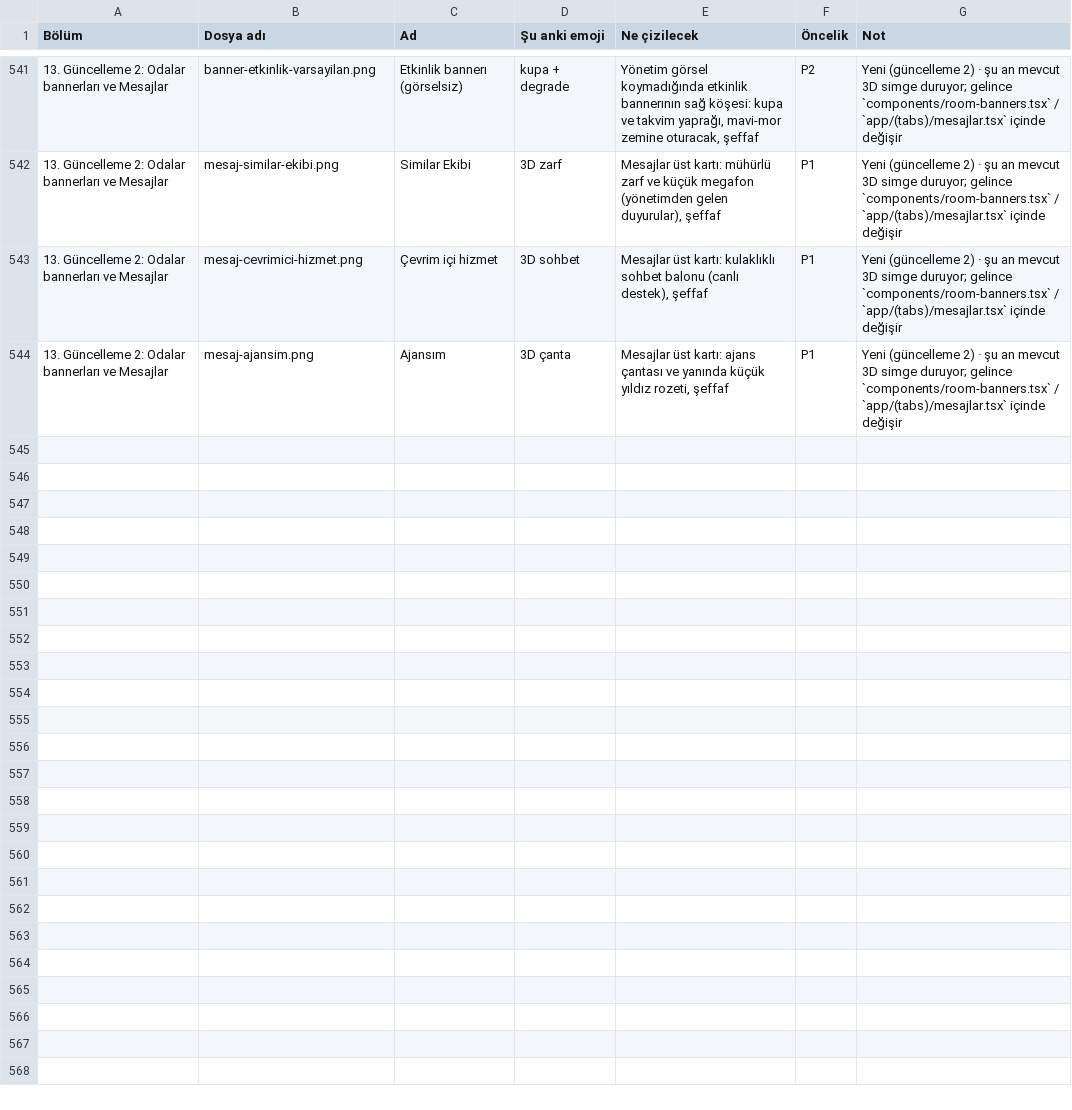
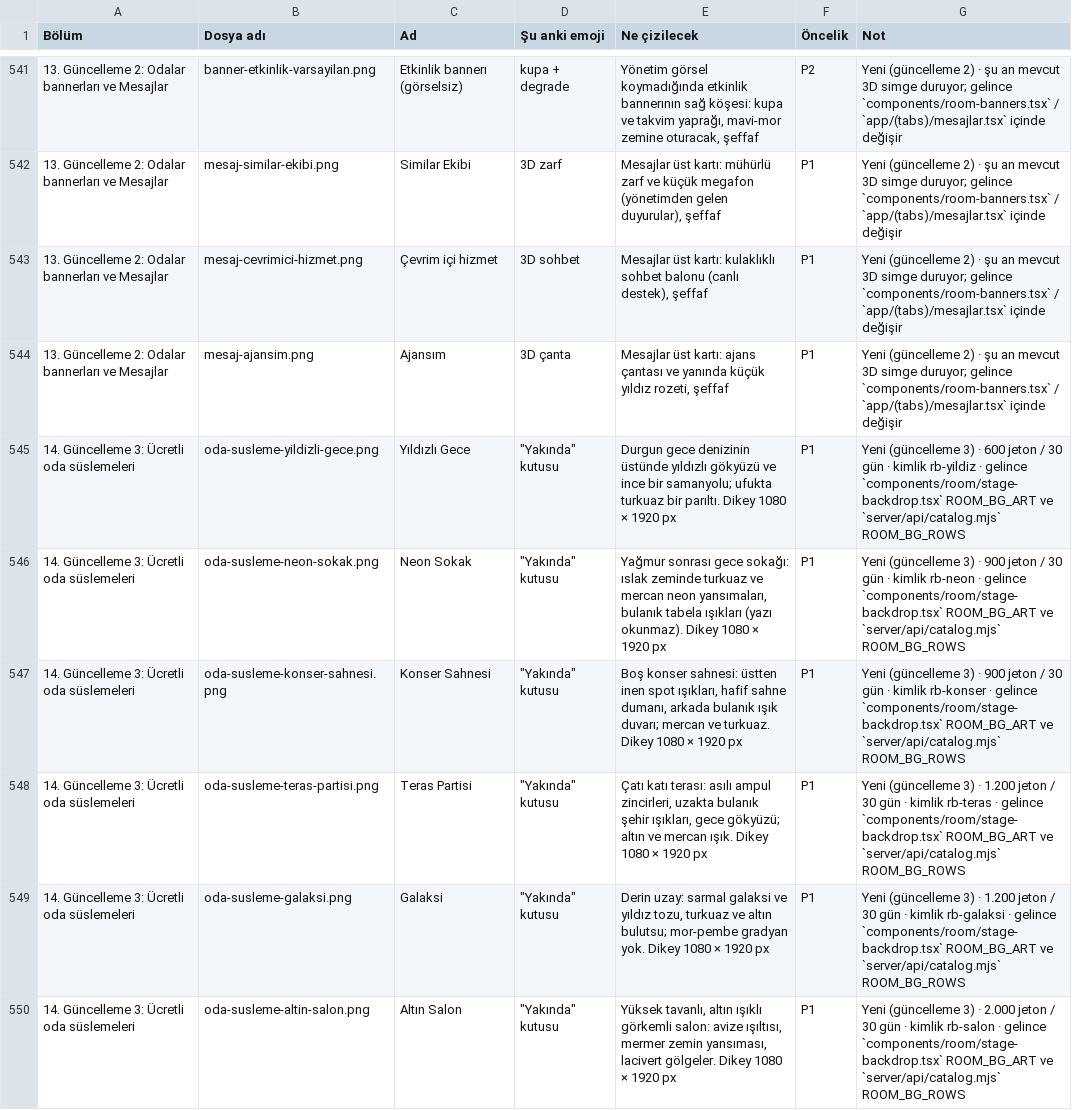
Before and after one commit to keremcan534/cix, a CSV file: docs/gorsel-uretim-listesi.csv, drawn as a sheet; only a part is shown, gaps mark what is left out.

```diff
--- a/docs/gorsel-uretim-listesi.csv
+++ b/docs/gorsel-uretim-listesi.csv
@@ -544 +544,7 @@
 13. Güncelleme 2: Odalar bannerları ve Mesajlar,mesaj-ajansim.png,Ajansım,3D çanta,"Mesajlar üst kartı: ajans çantası ve yanında küçük yıldız rozeti, şeffaf",P1,Yeni (güncelleme 2) · şu an mevcut 3D simge duruyor; gelince `components/room-banners.tsx` / `app/(tabs)/mesajlar.tsx` içinde değişir
+14. Güncelleme 3: Ücretli oda süslemeleri,oda-susleme-yildizli-gece.png,Yıldızlı Gece,"""Yakında"" kutusu","Durgun gece denizinin üstünde yıldızlı gökyüzü ve ince bir samanyolu; ufukta turkuaz bir parıltı. Dikey 1080 × 1920 px",P1,"Yeni (güncelleme 3) · 600 jeton / 30 gün · kimlik rb-yildiz · gelince `components/room/stage-backdrop.tsx` ROOM_BG_ART ve `server/api/catalog.mjs` ROOM_BG_ROWS"
+14. Güncelleme 3: Ücretli oda süslemeleri,oda-susleme-neon-sokak.png,Neon Sokak,"""Yakında"" kutusu","Yağmur sonrası gece sokağı: ıslak zeminde turkuaz ve mercan neon yansımaları, bulanık tabela ışıkları (yazı okunmaz). Dikey 1080 × 1920 px",P1,"Yeni (güncelleme 3) · 900 jeton / 30 gün · kimlik rb-neon · gelince `components/room/stage-backdrop.tsx` ROOM_BG_ART ve `server/api/catalog.mjs` ROOM_BG_ROWS"
+14. Güncelleme 3: Ücretli oda süslemeleri,oda-susleme-konser-sahnesi.png,Konser Sahnesi,"""Yakında"" kutusu","Boş konser sahnesi: üstten inen spot ışıkları, hafif sahne dumanı, arkada bulanık ışık duvarı; mercan ve turkuaz. Dikey 1080 × 1920 px",P1,"Yeni (güncelleme 3) · 900 jeton / 30 gün · kimlik rb-konser · gelince `components/room/stage-backdrop.tsx` ROOM_BG_ART ve `server/api/catalog.mjs` ROOM_BG_ROWS"
+14. Güncelleme 3: Ücretli oda süslemeleri,oda-susleme-teras-partisi.png,Teras Partisi,"""Yakında"" kutusu","Çatı katı terası: asılı ampul zincirleri, uzakta bulanık şehir ışıkları, gece gökyüzü; altın ve mercan ışık. Dikey 1080 × 1920 px",P1,"Yeni (güncelleme 3) · 1.200 jeton / 30 gün · kimlik rb-teras · gelince `components/room/stage-backdrop.tsx` ROOM_BG_ART ve `server/api/catalog.mjs` ROOM_BG_ROWS"
+14. Güncelleme 3: Ücretli oda süslemeleri,oda-susleme-galaksi.png,Galaksi,"""Yakında"" kutusu","Derin uzay: sarmal galaksi ve yıldız tozu, turkuaz ve altın bulutsu; mor-pembe gradyan yok. Dikey 1080 × 1920 px",P1,"Yeni (güncelleme 3) · 1.200 jeton / 30 gün · kimlik rb-galaksi · gelince `components/room/stage-backdrop.tsx` ROOM_BG_ART ve `server/api/catalog.mjs` ROOM_BG_ROWS"
+14. Güncelleme 3: Ücretli oda süslemeleri,oda-susleme-altin-salon.png,Altın Salon,"""Yakında"" kutusu","Yüksek tavanlı, altın ışıklı görkemli salon: avize ışıltısı, mermer zemin yansıması, lacivert gölgeler. Dikey 1080 × 1920 px",P1,"Yeni (güncelleme 3) · 2.000 jeton / 30 gün · kimlik rb-salon · gelince `components/room/stage-backdrop.tsx` ROOM_BG_ART ve `server/api/catalog.mjs` ROOM_BG_ROWS"
```
Also changed, not shown: 3 other files.
